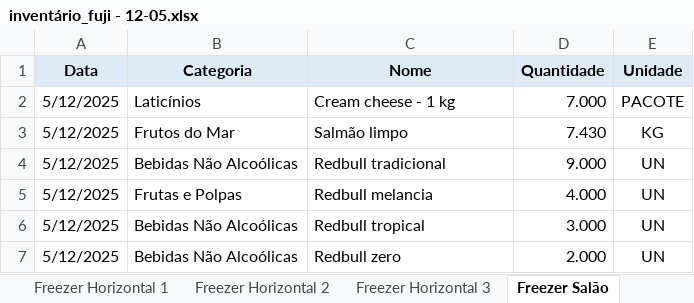
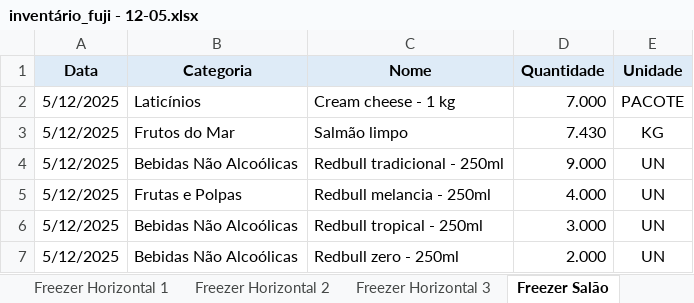
Before and after one commit to Caua1705/FujiStock, an Excel workbook: inventário_fuji - 12-05.xlsx, sheet Freezer Salão, drawn as a sheet; values as stored, in another font and other column widths than the file's, no borders; the diff names each change by its address in the sheet, - before the commit and + after, or states it on an @@ line.

Commit message:
Update inventário_fuji - 12-05.xlsx

```diff
--- a/inventário_fuji - 12-05.xlsx (sheet Freezer Salão)
+++ b/inventário_fuji - 12-05.xlsx (sheet Freezer Salão)
-C4 (Nome): Redbull tradicional
+C4 (Nome): Redbull tradicional - 250ml
-C5 (Nome): Redbull melancia
+C5 (Nome): Redbull melancia - 250ml
-C6 (Nome): Redbull tropical
+C6 (Nome): Redbull tropical - 250ml
-C7 (Nome): Redbull zero
+C7 (Nome): Redbull zero - 250ml
```
